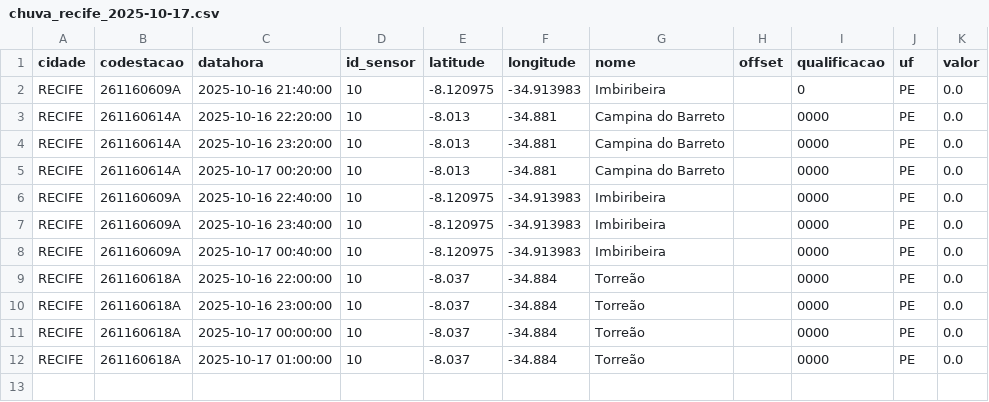
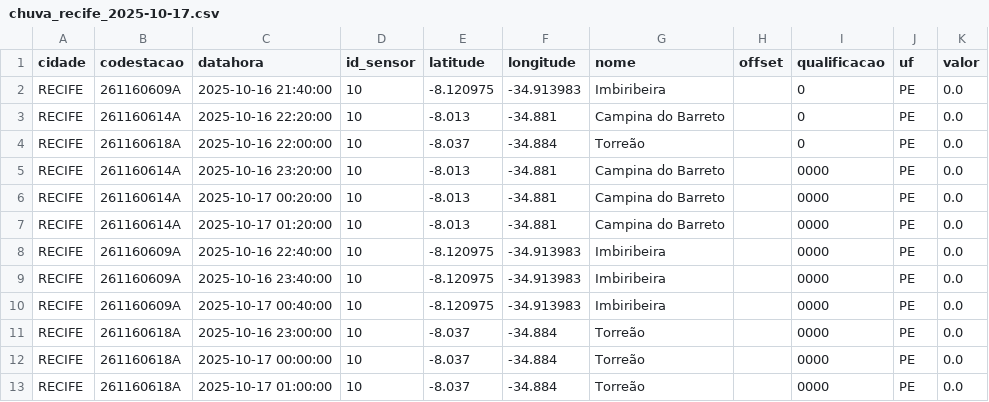
Before and after one commit to RafaellaB/Diagramas-de-risco-din-mico, a CSV file: chuva_recife_2025-10-17.csv, drawn as a sheet.

```diff
--- a/chuva_recife_2025-10-17.csv
+++ b/chuva_recife_2025-10-17.csv
@@ -2,5 +2,7 @@ cidade,codestacao,datahora,id_sensor,latitude,longitude,nome,offset,qualificacao
 RECIFE,261160609A,2025-10-16 21:40:00,10,-8.120975,-34.913983,Imbiribeira,,0,PE,0.0
-RECIFE,261160614A,2025-10-16 22:20:00,10,-8.013,-34.881,Campina do Barreto,,0000,PE,0.0
+RECIFE,261160614A,2025-10-16 22:20:00,10,-8.013,-34.881,Campina do Barreto,,0,PE,0.0
+RECIFE,261160618A,2025-10-16 22:00:00,10,-8.037,-34.884,Torreão,,0,PE,0.0
 RECIFE,261160614A,2025-10-16 23:20:00,10,-8.013,-34.881,Campina do Barreto,,0000,PE,0.0
 RECIFE,261160614A,2025-10-17 00:20:00,10,-8.013,-34.881,Campina do Barreto,,0000,PE,0.0
+RECIFE,261160614A,2025-10-17 01:20:00,10,-8.013,-34.881,Campina do Barreto,,0000,PE,0.0
 RECIFE,261160609A,2025-10-16 22:40:00,10,-8.120975,-34.913983,Imbiribeira,,0000,PE,0.0
@@ -8,3 +10,2 @@ RECIFE,261160609A,2025-10-16 23:40:00,10,-8.120975,-34.913983,Imbiribeira,,0000,
 RECIFE,261160609A,2025-10-17 00:40:00,10,-8.120975,-34.913983,Imbiribeira,,0000,PE,0.0
-RECIFE,261160618A,2025-10-16 22:00:00,10,-8.037,-34.884,Torreão,,0000,PE,0.0
 RECIFE,261160618A,2025-10-16 23:00:00,10,-8.037,-34.884,Torreão,,0000,PE,0.0
```
